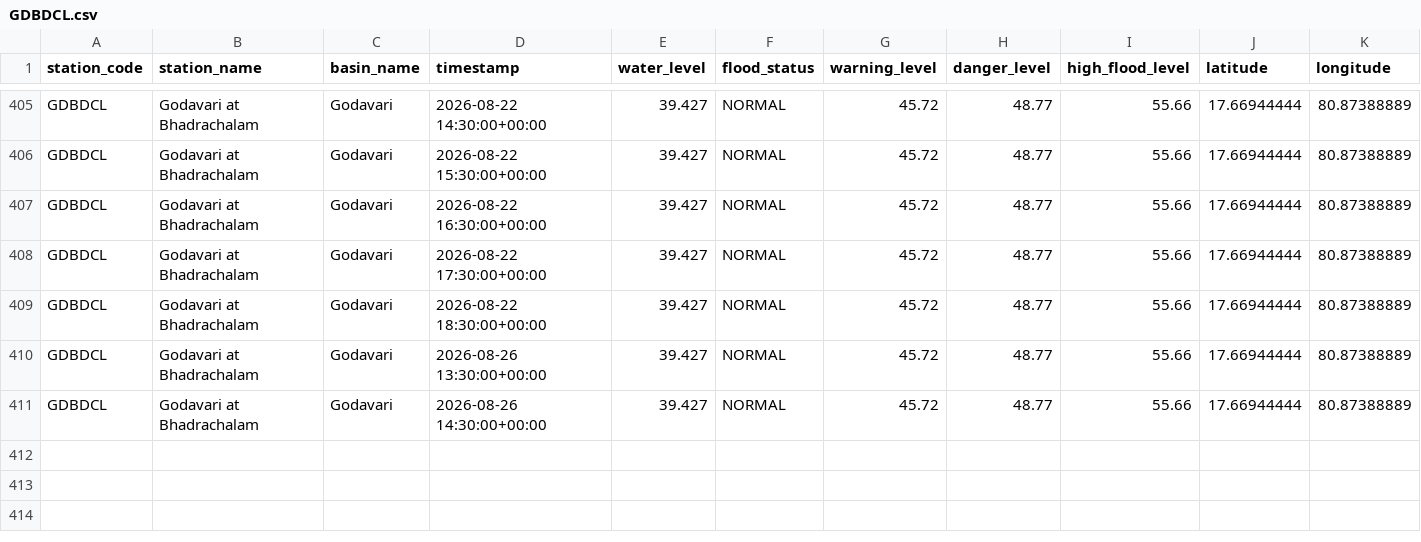
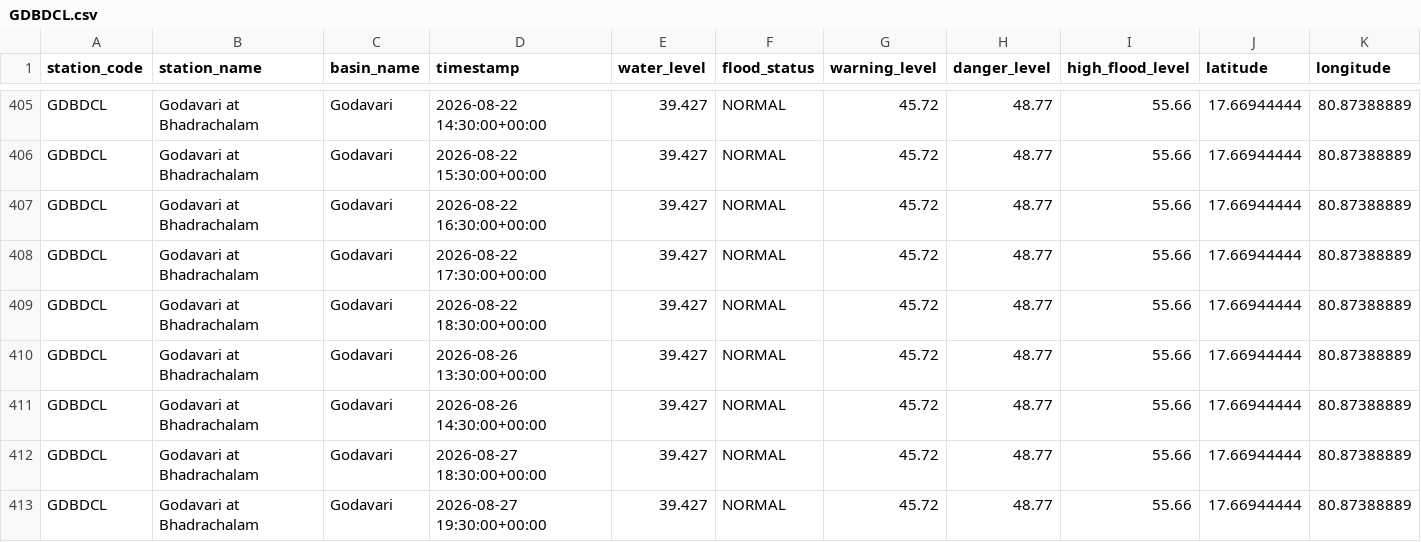
Before and after one commit to Tushar6574/ETLPipeline, a CSV file: output/partitions/GDBDCL.csv, drawn as a sheet; only a part is shown, gaps mark what is left out; rows hold the shown columns only; the diff names each change by its address in the sheet, - before the commit and + after, or states it on an @@ line.

```diff
--- a/output/partitions/GDBDCL.csv
+++ b/output/partitions/GDBDCL.csv
+row 412: GDBDCL | Godavari at Bhadrachalam | Godavari | 2026-08-27 18:30:00+00:00 | 39.427 | NORMAL | 45.72 | 48.77 | 55.66 | 17.66944444 | 80.87388889
+row 413: GDBDCL | Godavari at Bhadrachalam | Godavari | 2026-08-27 19:30:00+00:00 | 39.427 | NORMAL | 45.72 | 48.77 | 55.66 | 17.66944444 | 80.87388889
```
Also changed, not shown: output/partitions/KRSNWDP.csv, output/partitions/YMNCKT.csv, 3 other files.
